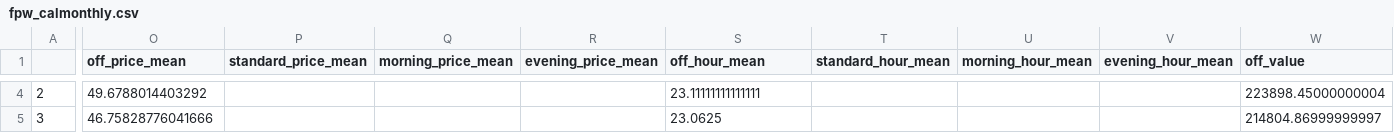
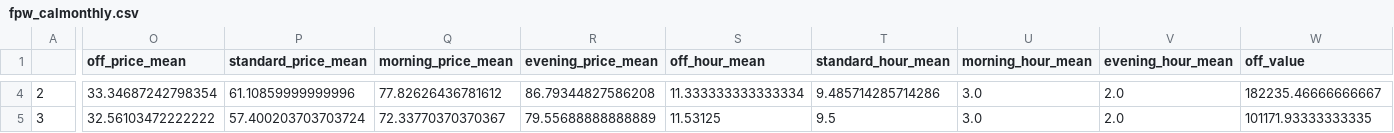
Before and after one commit to AndyFlem/sapp, a CSV file: output/fpw_calmonthly.csv, drawn as a sheet; only a part is shown, gaps mark what is left out; the diff covers the shown part only; the diff names each change by its address in the sheet, - before the commit and + after, or states it on an @@ line.

```diff
--- a/output/fpw_calmonthly.csv
+++ b/output/fpw_calmonthly.csv
-O4 (off_price_mean): 49.6788014403292
+O4 (off_price_mean): 33.34687242798354
-P4 (standard_price_mean): (empty)
+P4 (standard_price_mean): 61.10859999999996
-Q4 (morning_price_mean): (empty)
+Q4 (morning_price_mean): 77.82626436781612
-R4 (evening_price_mean): (empty)
+R4 (evening_price_mean): 86.79344827586208
-S4 (off_hour_mean): 23.11111111111111
+S4 (off_hour_mean): 11.333333333333334
-T4 (standard_hour_mean): (empty)
+T4 (standard_hour_mean): 9.485714285714286
-U4:U5 (morning_hour_mean): (empty)
+U4:U5 (morning_hour_mean): 3.0
-V4:V5 (evening_hour_mean): (empty)
+V4:V5 (evening_hour_mean): 2.0
-W4 (off_value): 223898.45000000004
+W4 (off_value): 182235.46666666667
-O5 (off_price_mean): 46.75828776041666
+O5 (off_price_mean): 32.56103472222222
-P5 (standard_price_mean): (empty)
+P5 (standard_price_mean): 57.400203703703724
-Q5 (morning_price_mean): (empty)
+Q5 (morning_price_mean): 72.33770370370367
-R5 (evening_price_mean): (empty)
+R5 (evening_price_mean): 79.55688888888889
-S5 (off_hour_mean): 23.0625
+S5 (off_hour_mean): 11.53125
-T5 (standard_hour_mean): (empty)
+T5 (standard_hour_mean): 9.5
-W5 (off_value): 214804.86999999997
+W5 (off_value): 101171.93333333335
```
Also changed, not shown: 172 edited cells elsewhere in this file, output/fpw_timeofday.csv, 6 other files.
